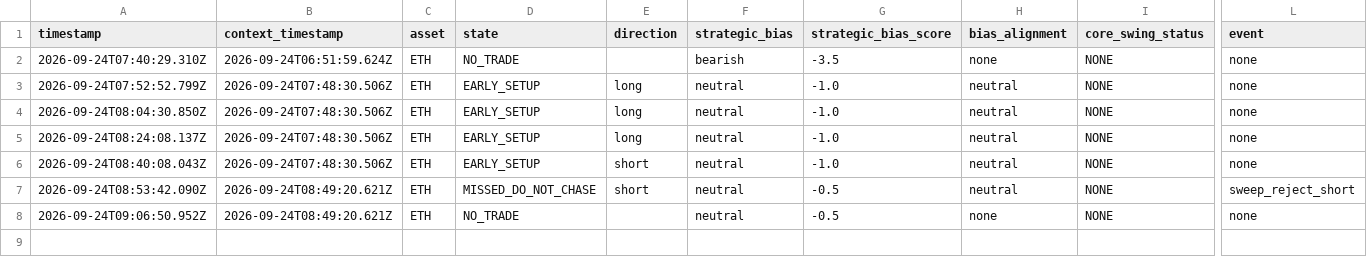
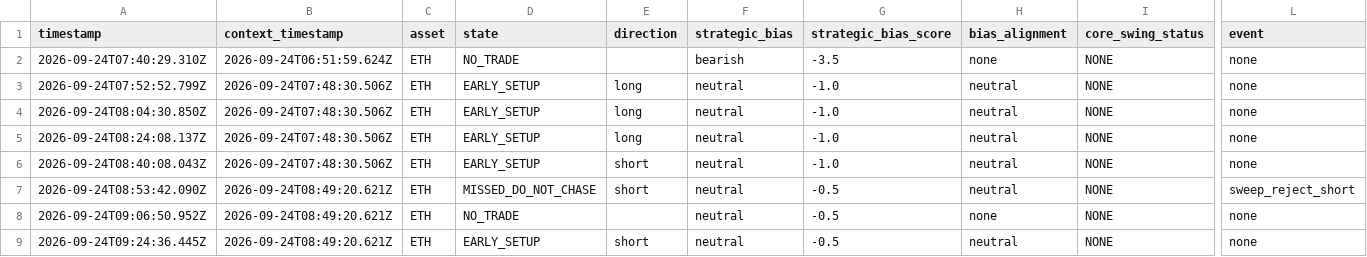
Before and after one commit to themooje412/btc-market-data-collector, a CSV file: assets/eth/execution_history.csv, drawn as a sheet; only a part is shown, gaps mark what is left out; rows hold the shown columns only; the diff names each change by its address in the sheet, - before the commit and + after, or states it on an @@ line.

```diff
--- a/assets/eth/execution_history.csv
+++ b/assets/eth/execution_history.csv
+row 9: 2026-09-24T09:24:36.445Z | 2026-09-24T08:49:20.621Z | ETH | EARLY_SETUP | short | neutral | -0.5 | neutral | NONE | none
```
Also changed, not shown: assets/sol/execution_history.csv, assets/zec/execution_history.csv, 9 other files.
